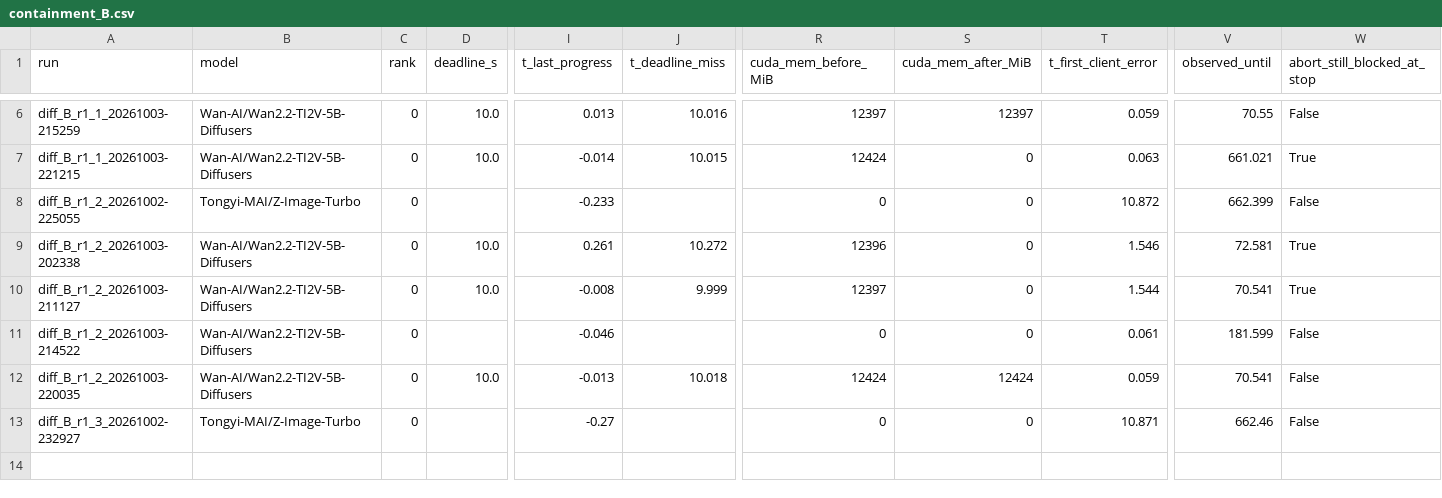
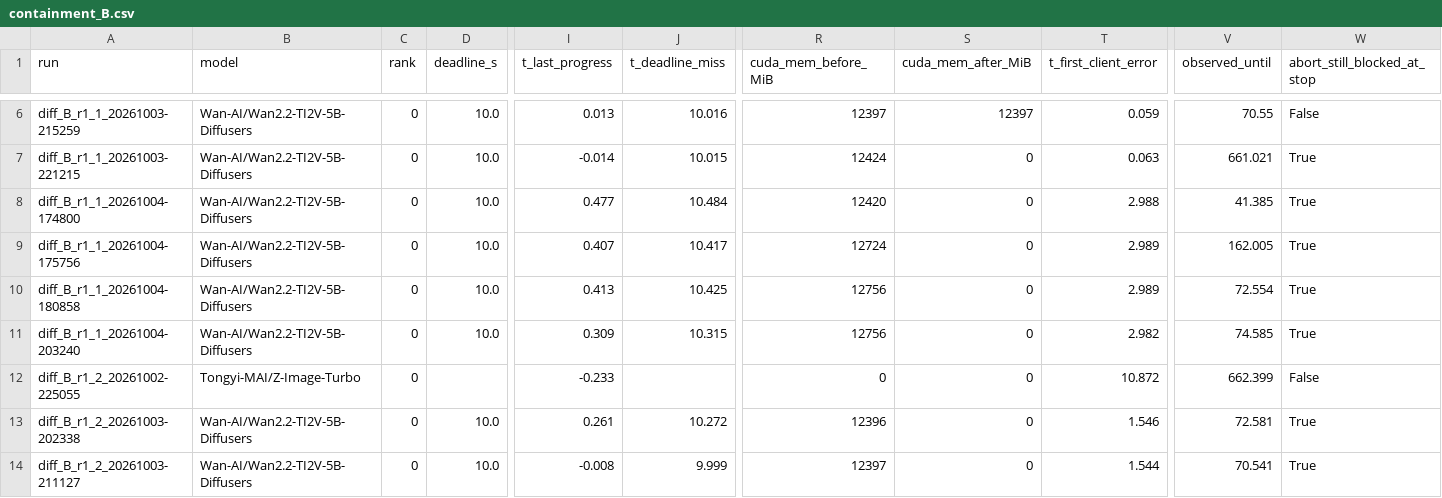
Before and after one commit to cekim10/sglang, a CSV file: ft-detect/diffusion/results/containment_B.csv, drawn as a sheet; only a part is shown, gaps mark what is left out; the shorter side is filled out with more unchanged rows; rows hold the shown columns only; the diff names each change by its address in the sheet, - before the commit and + after, or states it on an @@ line.

```diff
--- a/ft-detect/diffusion/results/containment_B.csv
+++ b/ft-detect/diffusion/results/containment_B.csv
+row 8: diff_B_r1_1_20261004-174800 | Wan-AI/Wan2.2-TI2V-5B-Diffusers | 0 | 10.0 | 0.477 | 10.484 | 12420 | 0 | 2.988 | 41.385 | True
+row 9: diff_B_r1_1_20261004-175756 | Wan-AI/Wan2.2-TI2V-5B-Diffusers | 0 | 10.0 | 0.407 | 10.417 | 12724 | 0 | 2.989 | 162.005 | True
+row 10: diff_B_r1_1_20261004-180858 | Wan-AI/Wan2.2-TI2V-5B-Diffusers | 0 | 10.0 | 0.413 | 10.425 | 12756 | 0 | 2.989 | 72.554 | True
+row 11: diff_B_r1_1_20261004-203240 | Wan-AI/Wan2.2-TI2V-5B-Diffusers | 0 | 10.0 | 0.309 | 10.315 | 12756 | 0 | 2.982 | 74.585 | True
```
Also changed, not shown: ft-detect/diffusion/results/caseB.csv, 4 other files.
